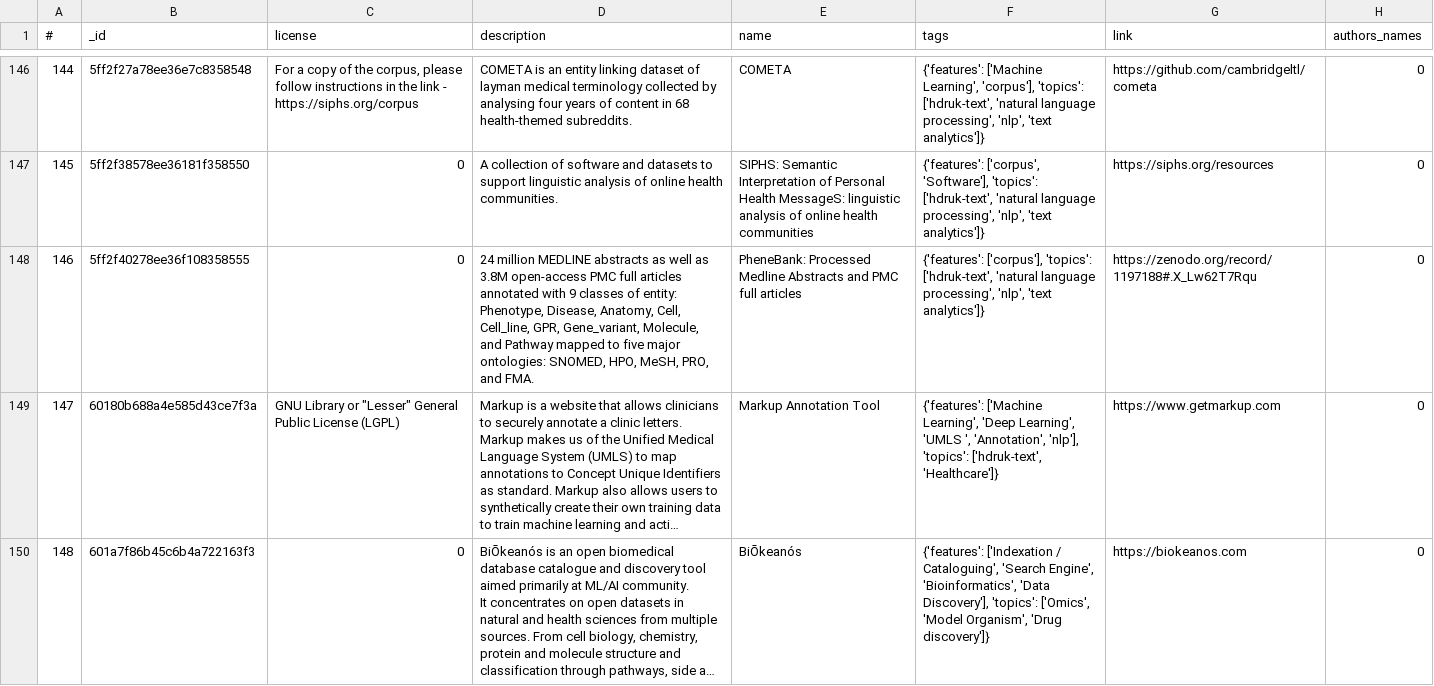
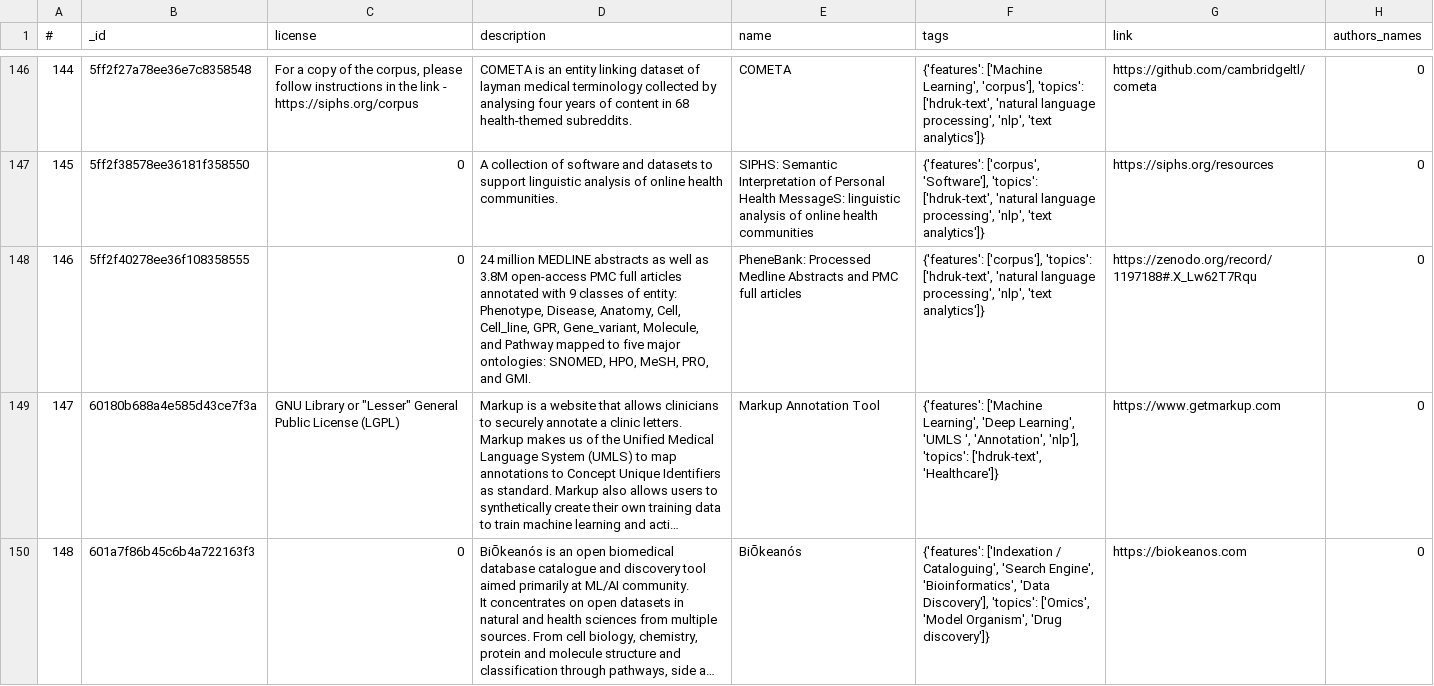
Before and after one commit to HDRUK/gateway-api, a CSV file: storage/migration_files/tool_metadata_export_mapping.csv, drawn as a sheet; only a part is shown, gaps mark what is left out; long unchanged cells end in …; the diff names each change by its address in the sheet, - before the commit and + after, or states it on an @@ line.

```diff
--- a/storage/migration_files/tool_metadata_export_mapping.csv
+++ b/storage/migration_files/tool_metadata_export_mapping.csv
-D148 (description): …PRO, and FMA.
+D148 (description): …PRO, and GMI.
```
Also changed, not shown: storage/migration_files/tool_metadata_export_mapping_IOv2.csv, 7 other files.
